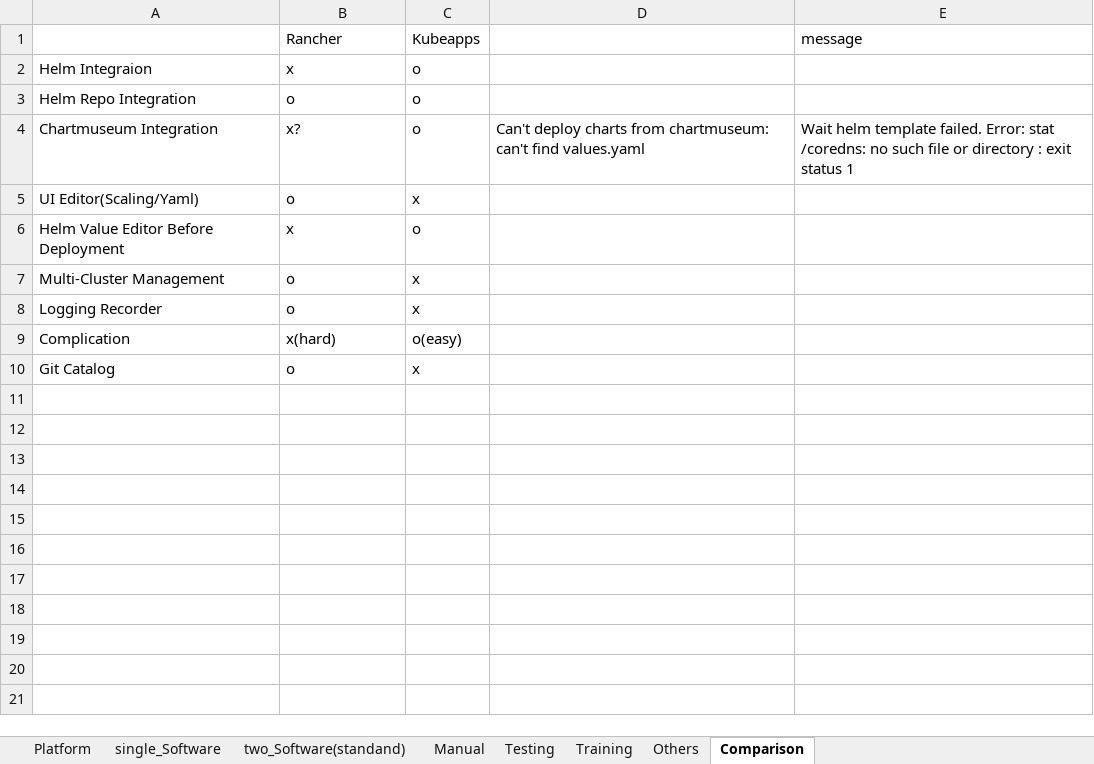
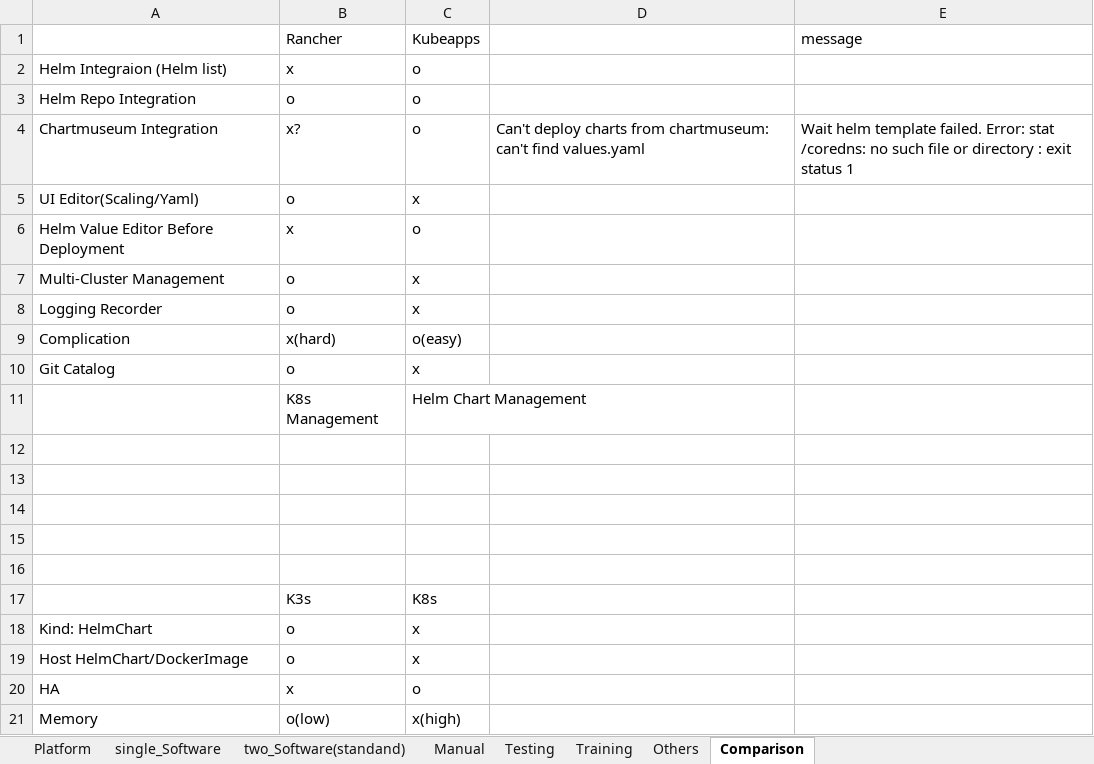
Before and after one commit to TsubasaEX/Tracks, an Excel workbook: spec/ark3530_specs.xlsx, sheet Comparison, drawn as a sheet; values as stored, in another font and other column widths than the file's, no borders; the diff names each change by its address in the sheet, - before the commit and + after, or states it on an @@ line.

```diff
--- a/spec/ark3530_specs.xlsx (sheet Comparison)
+++ b/spec/ark3530_specs.xlsx (sheet Comparison)
-A2: Helm Integraion
+A2: Helm Integraion (Helm list)
+row 11:  | K8s Management | Helm Chart Management
+row 12: (empty)
+row 13: (empty)
+row 14: (empty)
+row 15: (empty)
+row 16: (empty)
+row 17:  | K3s | K8s
+row 18: Kind: HelmChart | o | x
+row 19: Host HelmChart/DockerImage | o | x
+row 20: HA | x | o
+row 21: Memory | o(low) | x(high)
```
Also changed, not shown: sheet two_Software(standand), sheet single_Software, formulas that keep their value, spec/ADV_Params.xlsx, 1 other file.
